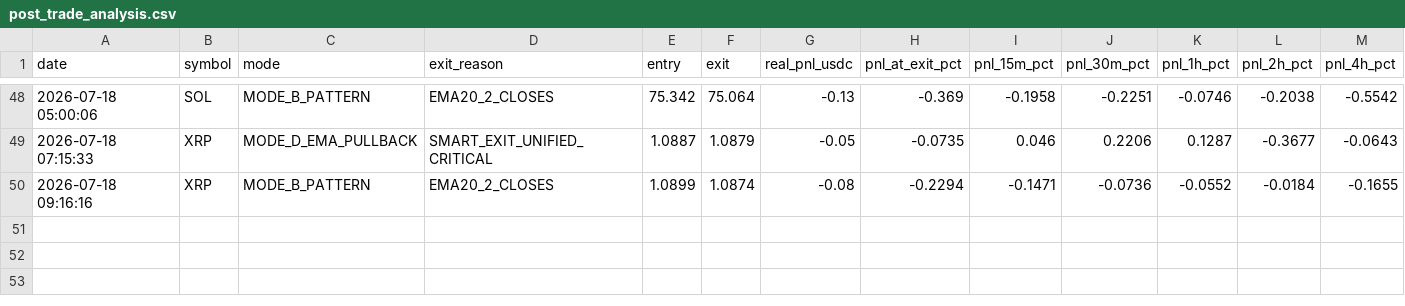
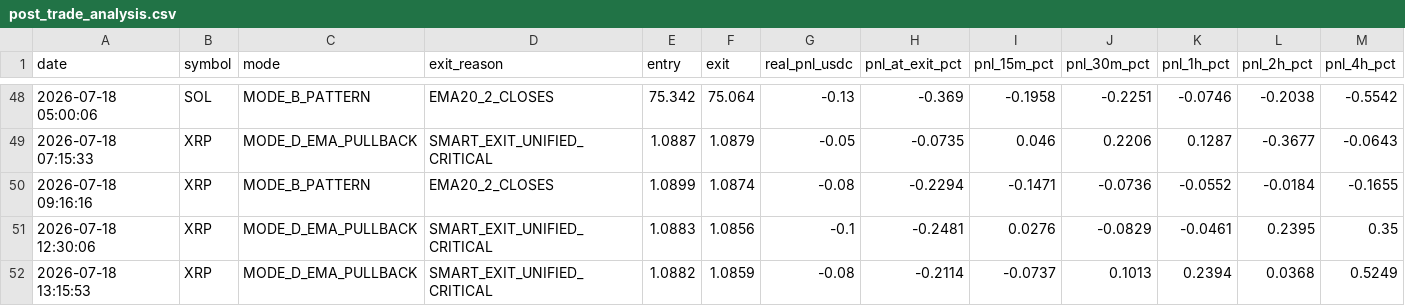
Before and after one commit to frisoo70-ux/trading-bot-data, a CSV file: bot-data/post_trade_analysis.csv, drawn as a sheet; only a part is shown, gaps mark what is left out; rows hold the shown columns only; the diff names each change by its address in the sheet, - before the commit and + after, or states it on an @@ line.

Commit message:
Bot data backup: post_trade_analysis.csv

```diff
--- a/bot-data/post_trade_analysis.csv
+++ b/bot-data/post_trade_analysis.csv
+row 51: 2026-07-18 12:30:06 | XRP | MODE_D_EMA_PULLBACK | SMART_EXIT_UNIFIED_CRITICAL | 1.0883 | 1.0856 | -0.1 | -0.2481 | 0.0276 | -0.0829 | -0.0461 | 0.2395 | 0.35
+row 52: 2026-07-18 13:15:53 | XRP | MODE_D_EMA_PULLBACK | SMART_EXIT_UNIFIED_CRITICAL | 1.0882 | 1.0859 | -0.08 | -0.2114 | -0.0737 | 0.1013 | 0.2394 | 0.0368 | 0.5249
```
